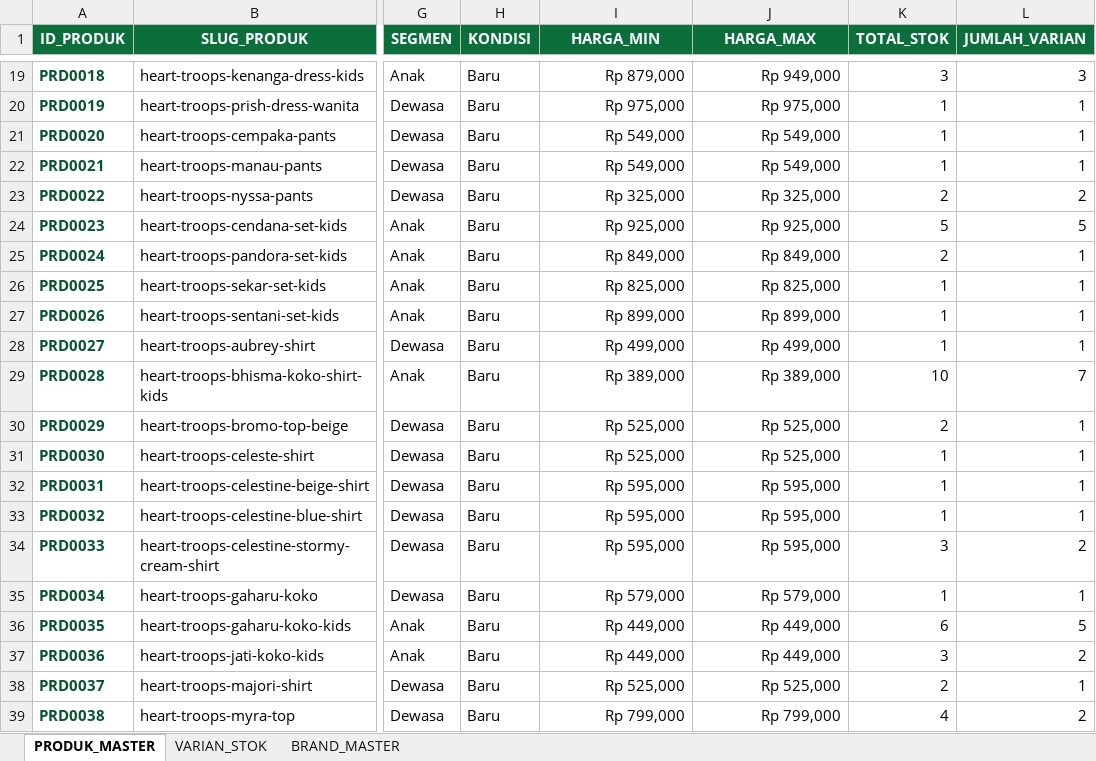
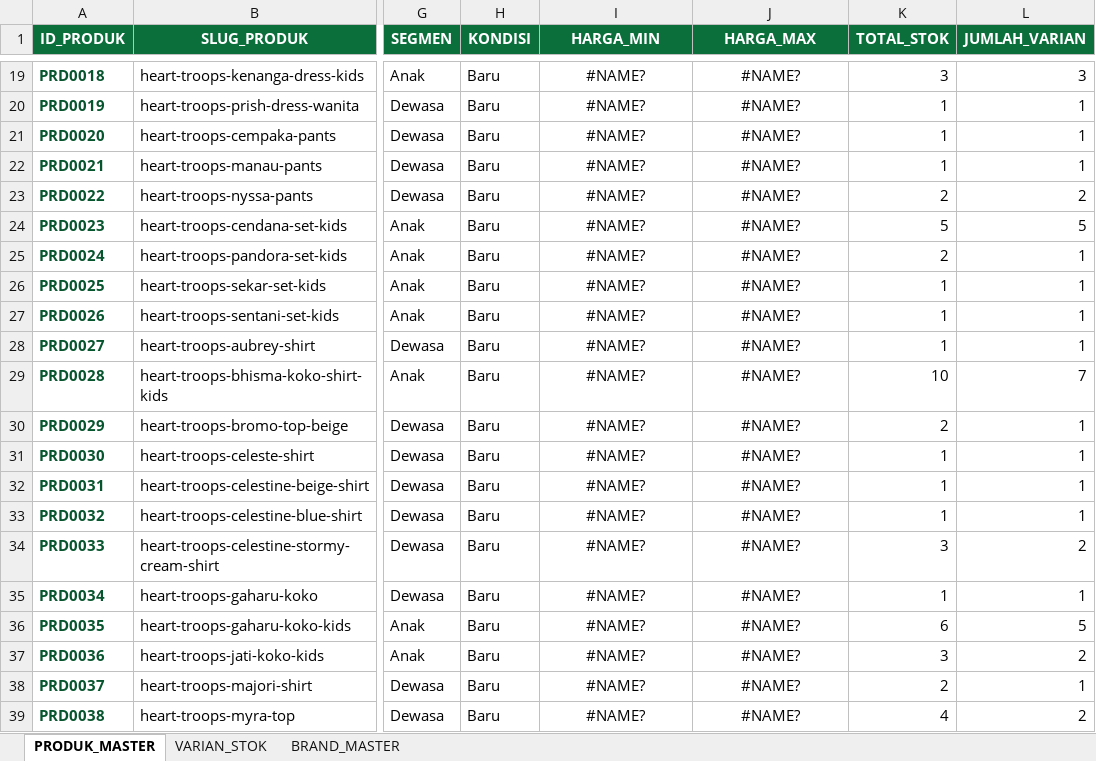
Before and after one commit to butikmidori/butikmidori.github.io, an Excel workbook: data/Database_Katalog_mi.do.ri.xlsx, sheet PRODUK_MASTER, drawn as a sheet; only a part is shown, gaps mark what is left out; values as stored, in another font and other column widths than the file's, no borders; table styles not drawn; the diff covers the shown part only; the diff names each change by its address in the sheet, - before the commit and + after, or states it on an @@ line.

```diff
--- a/data/Database_Katalog_mi.do.ri.xlsx (sheet PRODUK_MASTER)
+++ b/data/Database_Katalog_mi.do.ri.xlsx (sheet PRODUK_MASTER)
-I19:J39 alignment: right
+I19:J39 alignment: center
-I19 (HARGA_MIN): Rp 879,000
+I19 (HARGA_MIN): #NAME?
-J19 (HARGA_MAX): Rp 949,000
+J19 (HARGA_MAX): #NAME?
-I20 (HARGA_MIN): Rp 975,000
+I20 (HARGA_MIN): #NAME?
-J20 (HARGA_MAX): Rp 975,000
+J20 (HARGA_MAX): #NAME?
-I21:I22 (HARGA_MIN): Rp 549,000
+I21:I22 (HARGA_MIN): #NAME?
-J21:J22 (HARGA_MAX): Rp 549,000
+J21:J22 (HARGA_MAX): #NAME?
-I23 (HARGA_MIN): Rp 325,000
+I23 (HARGA_MIN): #NAME?
-J23 (HARGA_MAX): Rp 325,000
+J23 (HARGA_MAX): #NAME?
-I24 (HARGA_MIN): Rp 925,000
+I24 (HARGA_MIN): #NAME?
-J24 (HARGA_MAX): Rp 925,000
+J24 (HARGA_MAX): #NAME?
-I25 (HARGA_MIN): Rp 849,000
+I25 (HARGA_MIN): #NAME?
-J25 (HARGA_MAX): Rp 849,000
+J25 (HARGA_MAX): #NAME?
-I26 (HARGA_MIN): Rp 825,000
+I26 (HARGA_MIN): #NAME?
-J26 (HARGA_MAX): Rp 825,000
+J26 (HARGA_MAX): #NAME?
-I27 (HARGA_MIN): Rp 899,000
+I27 (HARGA_MIN): #NAME?
-J27 (HARGA_MAX): Rp 899,000
+J27 (HARGA_MAX): #NAME?
-I28 (HARGA_MIN): Rp 499,000
+I28 (HARGA_MIN): #NAME?
-J28 (HARGA_MAX): Rp 499,000
+J28 (HARGA_MAX): #NAME?
-I29 (HARGA_MIN): Rp 389,000
+I29 (HARGA_MIN): #NAME?
-J29 (HARGA_MAX): Rp 389,000
+J29 (HARGA_MAX): #NAME?
-I30:I31 (HARGA_MIN): Rp 525,000
+I30:I31 (HARGA_MIN): #NAME?
-J30:J31 (HARGA_MAX): Rp 525,000
+J30:J31 (HARGA_MAX): #NAME?
-I32:I34 (HARGA_MIN): Rp 595,000
+I32:I34 (HARGA_MIN): #NAME?
-J32:J34 (HARGA_MAX): Rp 595,000
+J32:J34 (HARGA_MAX): #NAME?
-I35 (HARGA_MIN): Rp 579,000
+I35 (HARGA_MIN): #NAME?
-J35 (HARGA_MAX): Rp 579,000
+J35 (HARGA_MAX): #NAME?
-I36:I37 (HARGA_MIN): Rp 449,000
+I36:I37 (HARGA_MIN): #NAME?
-J36:J37 (HARGA_MAX): Rp 449,000
+J36:J37 (HARGA_MAX): #NAME?
-I38 (HARGA_MIN): Rp 525,000
+I38 (HARGA_MIN): #NAME?
-J38 (HARGA_MAX): Rp 525,000
+J38 (HARGA_MAX): #NAME?
-I39 (HARGA_MIN): Rp 799,000
+I39 (HARGA_MIN): #NAME?
-J39 (HARGA_MAX): Rp 799,000
+J39 (HARGA_MAX): #NAME?
```
Also changed, not shown: 291 edited cells and cell formats elsewhere in this sheet.
